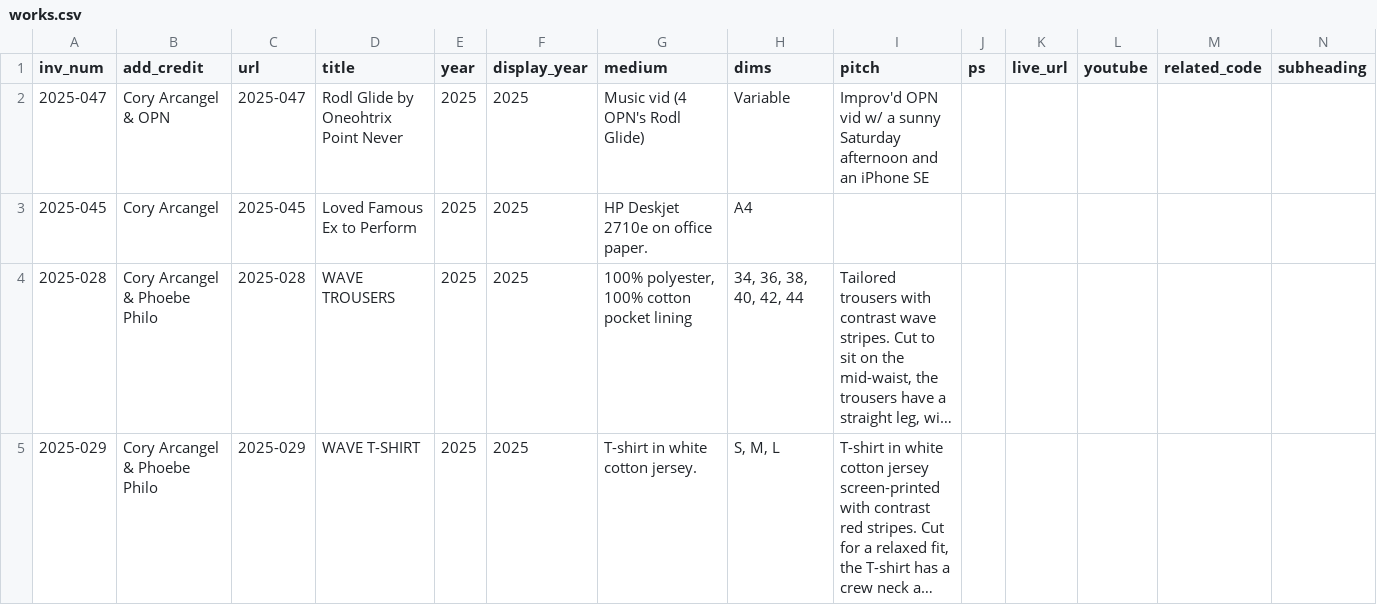
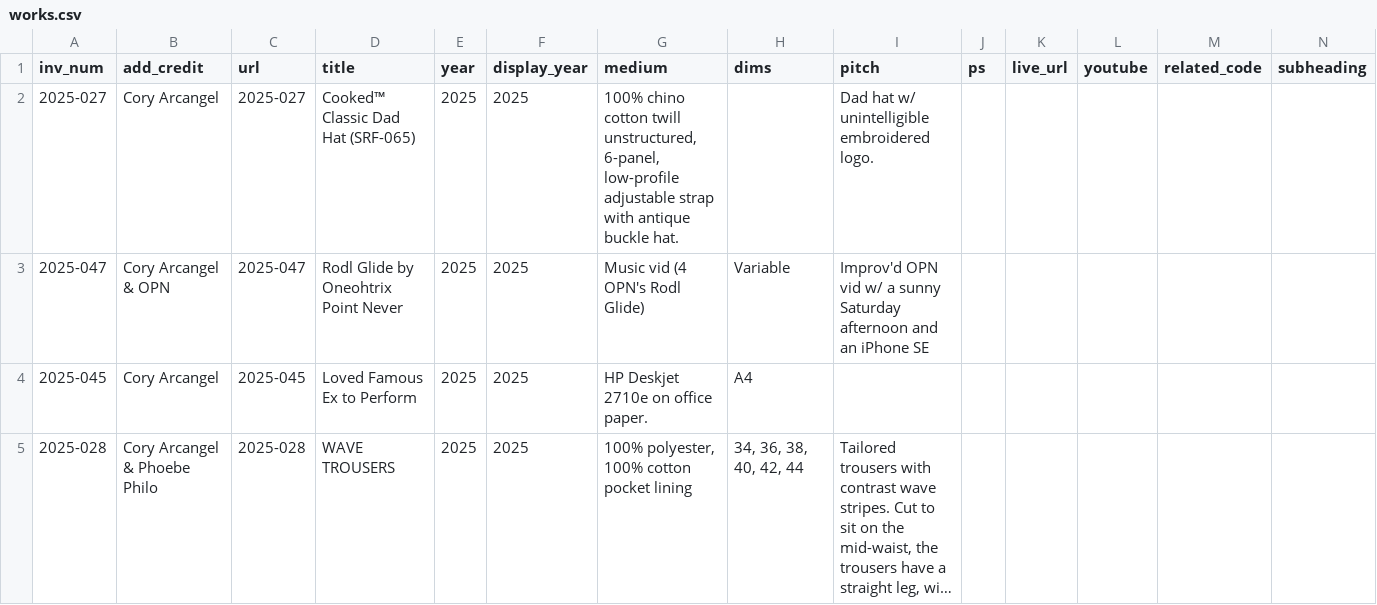
Before and after one commit to coryarcangel/coryarcangel.com, a CSV file: _data/works.csv, drawn as a sheet; only a part is shown; the shorter side is filled out with more unchanged rows; long unchanged cells end in …; rows hold the shown columns only; the diff names each change by its address in the sheet, - before the commit and + after, or states it on an @@ line.

```diff
--- a/_data/works.csv
+++ b/_data/works.csv
+row 2: 2025-027 | Cory Arcangel | 2025-027 | Cooked™ Classic Dad Hat (SRF-065) | 2025 | 2025 | 100% chino cotton twill unstructured, 6-panel, low-profile adjustable strap with antique buckle hat. |  | Dad hat w/ unintelligible embroidered logo.
```
Also changed, not shown: _data/images.csv, 6 other files.
